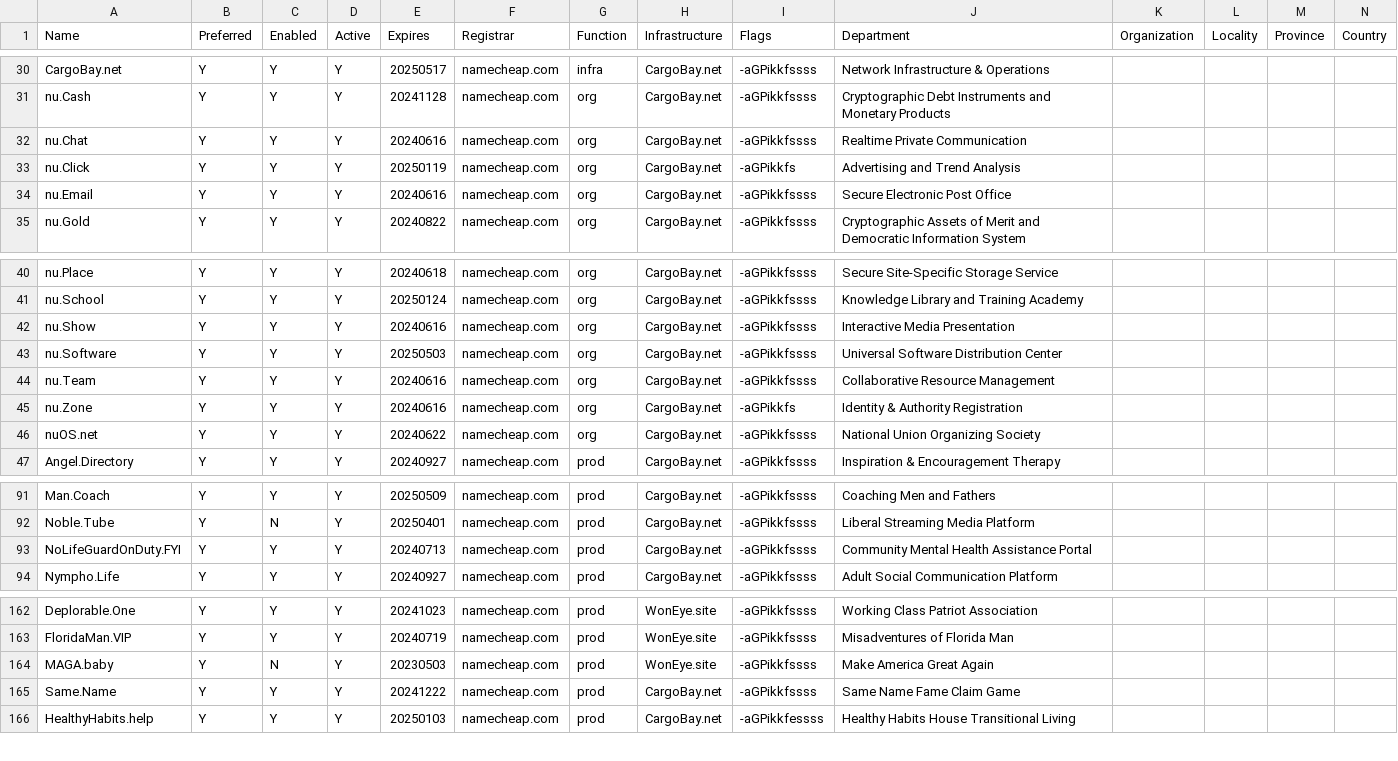
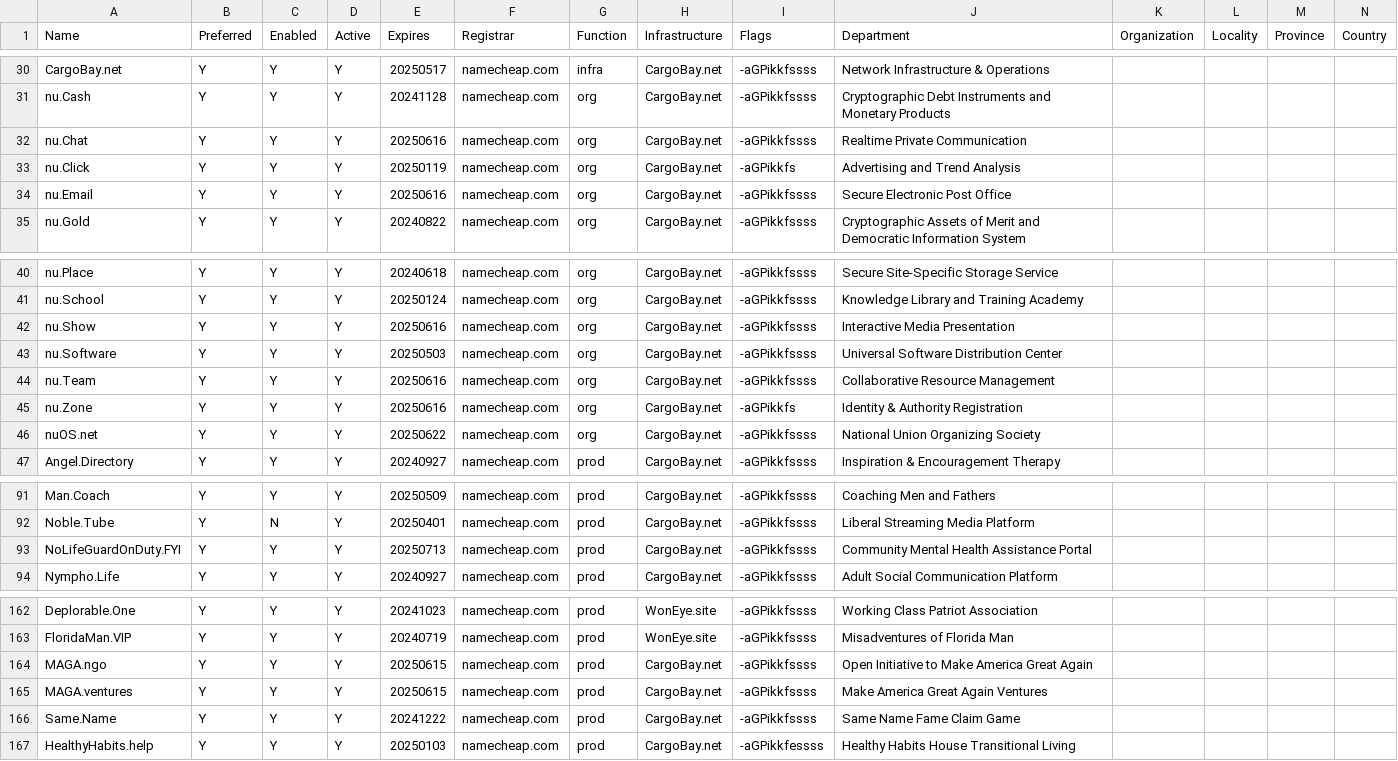
Before and after one commit to NatUni/nuOS, a CSV file: share/examples/etc/nuos/domain.csv, drawn as a sheet; only a part is shown, gaps mark what is left out.

Commit message:
name renewals/updates

```diff
--- a/share/examples/etc/nuos/domain.csv
+++ b/share/examples/etc/nuos/domain.csv
@@ -31,5 +31,5 @@ CargoBay.net,Y,Y,Y,20250517,namecheap.com,infra,CargoBay.net,-aGPikkfssss,Networ
 nu.Cash,Y,Y,Y,20241128,namecheap.com,org,CargoBay.net,-aGPikkfssss,Cryptographic Debt Instruments and Monetary Products,,,,
-nu.Chat,Y,Y,Y,20240616,namecheap.com,org,CargoBay.net,-aGPikkfssss,Realtime Private Communication,,,,
+nu.Chat,Y,Y,Y,20250616,namecheap.com,org,CargoBay.net,-aGPikkfssss,Realtime Private Communication,,,,
 nu.Click,Y,Y,Y,20250119,namecheap.com,org,CargoBay.net,-aGPikkfs,Advertising and Trend Analysis,,,,
-nu.Email,Y,Y,Y,20240616,namecheap.com,org,CargoBay.net,-aGPikkfssss,Secure Electronic Post Office,,,,
+nu.Email,Y,Y,Y,20250616,namecheap.com,org,CargoBay.net,-aGPikkfssss,Secure Electronic Post Office,,,,
 nu.Gold,Y,Y,Y,20240822,namecheap.com,org,CargoBay.net,-aGPikkfssss,Cryptographic Assets of Merit and Democratic Information System,,,,
@@ -41,7 +41,7 @@ nu.Place,Y,Y,Y,20240618,namecheap.com,org,CargoBay.net,-aGPikkfssss,Secure Site-
 nu.School,Y,Y,Y,20250124,namecheap.com,org,CargoBay.net,-aGPikkfssss,Knowledge Library and Training Academy,,,,
-nu.Show,Y,Y,Y,20240616,namecheap.com,org,CargoBay.net,-aGPikkfssss,Interactive Media Presentation,,,,
+nu.Show,Y,Y,Y,20250616,namecheap.com,org,CargoBay.net,-aGPikkfssss,Interactive Media Presentation,,,,
 nu.Software,Y,Y,Y,20250503,namecheap.com,org,CargoBay.net,-aGPikkfssss,Universal Software Distribution Center,,,,
-nu.Team,Y,Y,Y,20240616,namecheap.com,org,CargoBay.net,-aGPikkfssss,Collaborative Resource Management,,,,
-nu.Zone,Y,Y,Y,20240616,namecheap.com,org,CargoBay.net,-aGPikkfs,Identity & Authority Registration,,,,
-nuOS.net,Y,Y,Y,20240622,namecheap.com,org,CargoBay.net,-aGPikkfssss,National Union Organizing Society,,,,
+nu.Team,Y,Y,Y,20250616,namecheap.com,org,CargoBay.net,-aGPikkfssss,Collaborative Resource Management,,,,
+nu.Zone,Y,Y,Y,20250616,namecheap.com,org,CargoBay.net,-aGPikkfs,Identity & Authority Registration,,,,
+nuOS.net,Y,Y,Y,20250622,namecheap.com,org,CargoBay.net,-aGPikkfssss,National Union Organizing Society,,,,
 Angel.Directory,Y,Y,Y,20240927,namecheap.com,prod,CargoBay.net,-aGPikkfssss,Inspiration & Encouragement Therapy,,,,
@@ -92,3 +92,3 @@ Man.Coach,Y,Y,Y,20250509,namecheap.com,prod,CargoBay.net,-aGPikkfssss,Coaching M
 Noble.Tube,Y,N,Y,20250401,namecheap.com,prod,CargoBay.net,-aGPikkfssss,Liberal Streaming Media Platform,,,,
-NoLifeGuardOnDuty.FYI,Y,Y,Y,20240713,namecheap.com,prod,CargoBay.net,-aGPikkfssss,Community Mental Health Assistance Portal,,,,
+NoLifeGuardOnDuty.FYI,Y,Y,Y,20250713,namecheap.com,prod,CargoBay.net,-aGPikkfssss,Community Mental Health Assistance Portal,,,,
 Nympho.Life,Y,Y,Y,20240927,namecheap.com,prod,CargoBay.net,-aGPikkfssss,Adult Social Communication Platform,,,,
@@ -163,3 +163,4 @@ Deplorable.One,Y,Y,Y,20241023,namecheap.com,prod,WonEye.site,-aGPikkfssss,Workin
 FloridaMan.VIP,Y,Y,Y,20240719,namecheap.com,prod,WonEye.site,-aGPikkfssss,Misadventures of Florida Man,,,,
-MAGA.baby,Y,N,Y,20230503,namecheap.com,prod,WonEye.site,-aGPikkfssss,Make America Great Again,,,,
+MAGA.ngo,Y,Y,Y,20250615,namecheap.com,prod,CargoBay.net,-aGPikkfssss,Open Initiative to Make America Great Again,,,,
+MAGA.ventures,Y,Y,Y,20250615,namecheap.com,prod,CargoBay.net,-aGPikkfssss,Make America Great Again Ventures,,,,
 Same.Name,Y,Y,Y,20241222,namecheap.com,prod,CargoBay.net,-aGPikkfssss,Same Name Fame Claim Game,,,,
```
